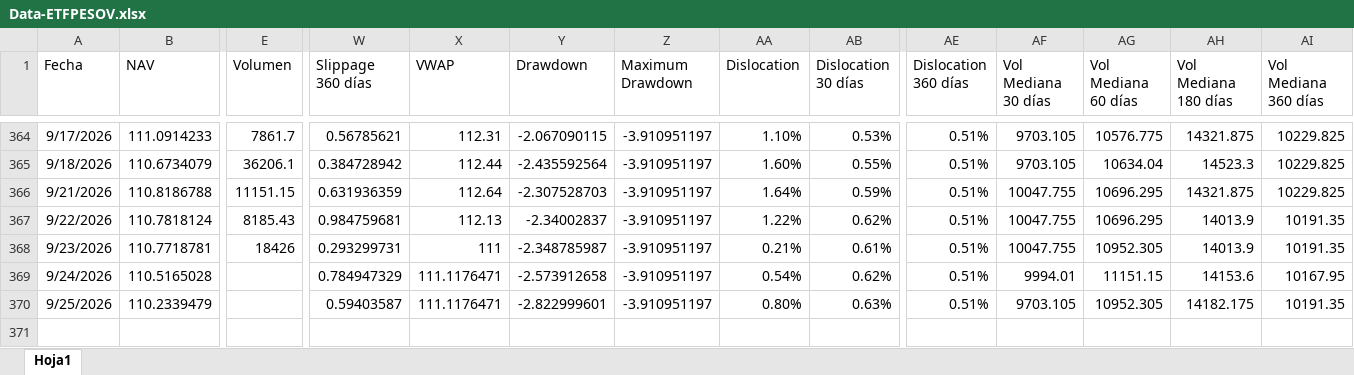
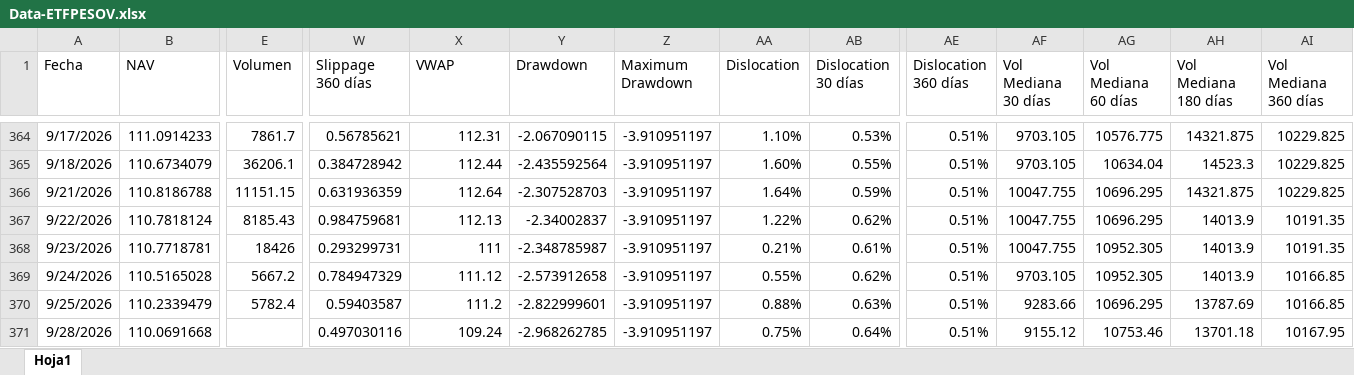
Before and after one commit to JoFRN26/Dashboards_EDAM, an Excel workbook: ETFPESOV/General/Data-ETFPESOV.xlsx, sheet Hoja1, drawn as a sheet; only a part is shown, gaps mark what is left out; values as stored, in another font and other column widths than the file's, no borders; rows hold the shown columns only; the diff names each change by its address in the sheet, - before the commit and + after, or states it on an @@ line.

Commit message:
Add files via upload

```diff
--- a/ETFPESOV/General/Data-ETFPESOV.xlsx (sheet Hoja1)
+++ b/ETFPESOV/General/Data-ETFPESOV.xlsx (sheet Hoja1)
-E369 (Volumen): (empty)
+E369 (Volumen): 5667.2
-X369 (VWAP): 111.1176471
+X369 (VWAP): 111.12
-AA369 (Dislocation): 0.54%
+AA369 (Dislocation): 0.55%
-AF369 (Vol Mediana 30 días): 9994.01
+AF369 (Vol Mediana 30 días): 9703.105
-AG369 (Vol Mediana 60 días): 11151.15
+AG369 (Vol Mediana 60 días): 10952.305
-AH369 (Vol Mediana 180 días): 14153.6
+AH369 (Vol Mediana 180 días): 14013.9
-AI369 (Vol Mediana 360 días): 10167.95
+AI369 (Vol Mediana 360 días): 10166.85
-E370 (Volumen): (empty)
+E370 (Volumen): 5782.4
-X370 (VWAP): 111.1176471
+X370 (VWAP): 111.2
-AA370 (Dislocation): 0.80%
+AA370 (Dislocation): 0.88%
-AF370 (Vol Mediana 30 días): 9703.105
+AF370 (Vol Mediana 30 días): 9283.66
-AG370 (Vol Mediana 60 días): 10952.305
+AG370 (Vol Mediana 60 días): 10696.295
-AH370 (Vol Mediana 180 días): 14182.175
+AH370 (Vol Mediana 180 días): 13787.69
-AI370 (Vol Mediana 360 días): 10191.35
+AI370 (Vol Mediana 360 días): 10166.85
+row 371: 9/28/2026 | 110.0691668 |  | 0.497030116 | 109.24 | -2.968262785 | -3.910951197 | 0.75% | 0.64% | 0.51% | 9155.12 | 10753.46 | 13701.18 | 10167.95
```
